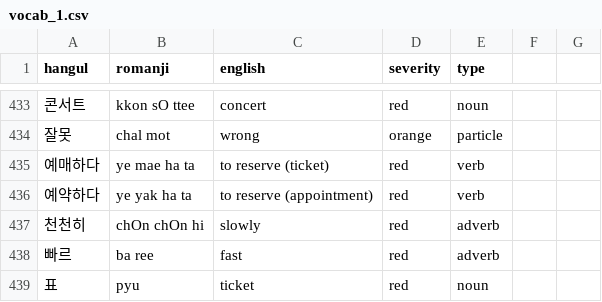
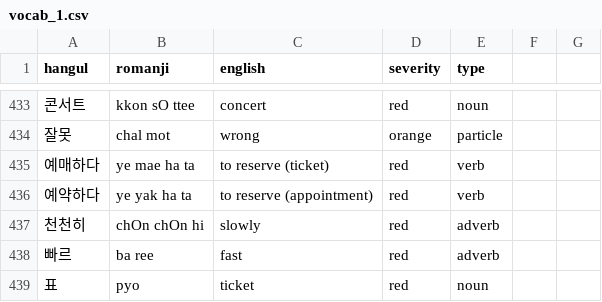
Before and after one commit to aquanow-calvin/aquanow-calvin.github.io, a CSV file: public/vocab_1.csv, drawn as a sheet; only a part is shown, gaps mark what is left out.

Commit message:
update

```diff
--- a/public/vocab_1.csv
+++ b/public/vocab_1.csv
@@ -438,2 +438,2 @@ hangul,romanji,english,severity,type
 빠르,ba ree,fast,red,adverb
-표,pyu,ticket,red,noun
+표,pyo,ticket,red,noun
```
